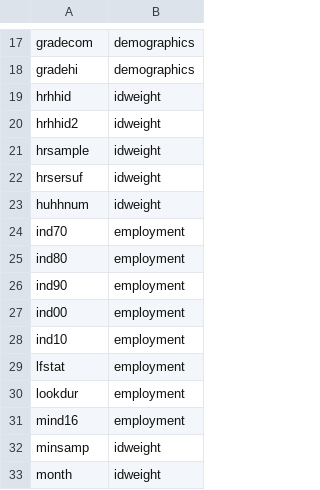
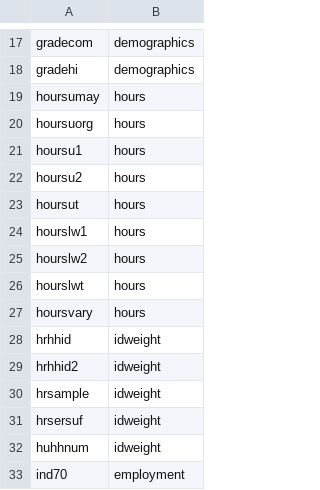
Before and after one commit to Economic/epiextracts, a CSV file: code/docs/variables_groups.csv, drawn as a sheet; only a part is shown, gaps mark what is left out; the shorter side is filled out with more unchanged rows.

Commit message:
more hours updates

```diff
--- a/code/docs/variables_groups.csv
+++ b/code/docs/variables_groups.csv
@@ -18,2 +18,11 @@ gradecom,demographics
 gradehi,demographics
+hoursumay,hours
+hoursuorg,hours
+hoursu1,hours
+hoursu2,hours
+hoursut,hours
+hourslw1,hours
+hourslw2,hours
+hourslwt,hours
+hoursvary,hours
 hrhhid,idweight
```
Also changed, not shown: 1 other file.
